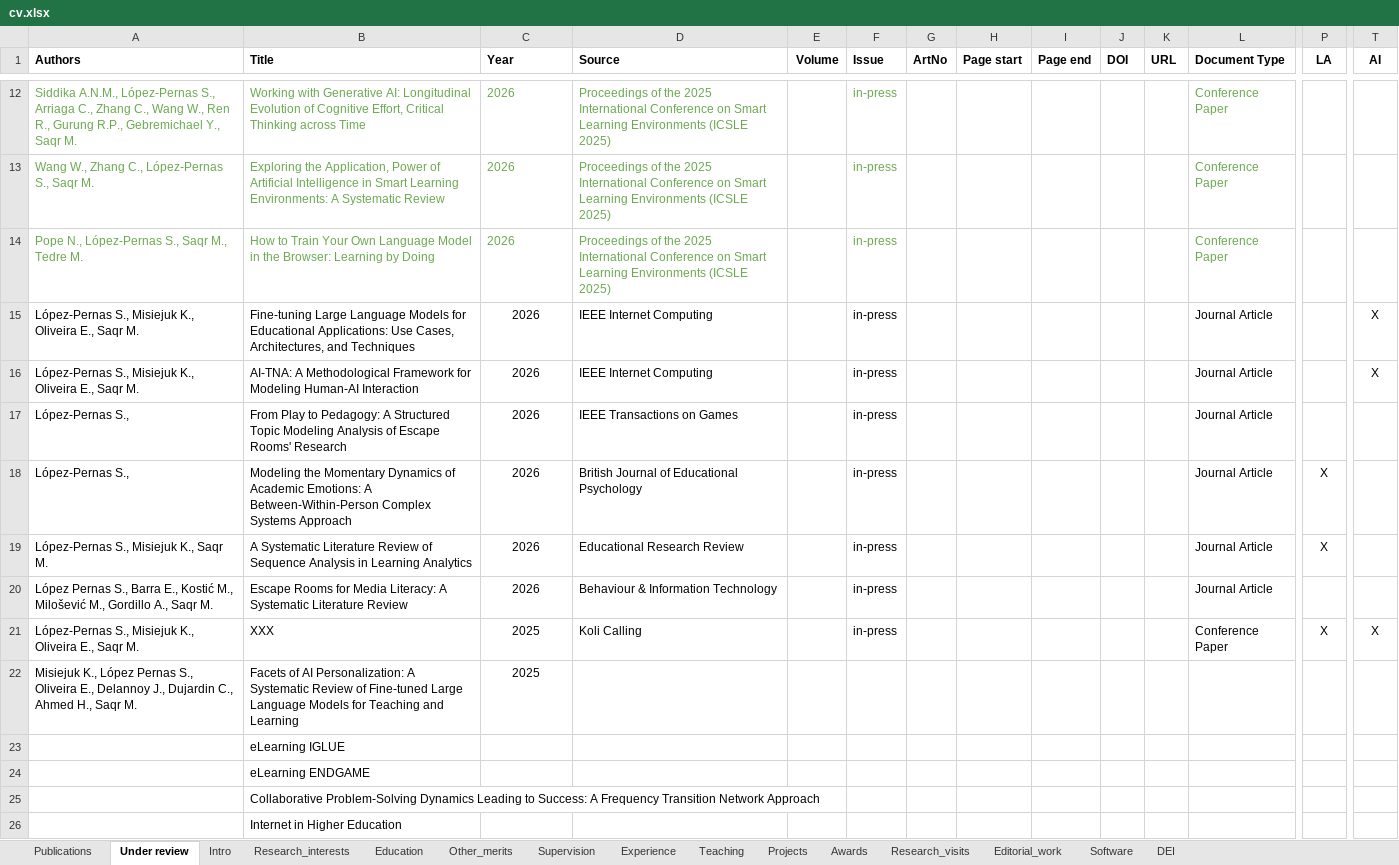
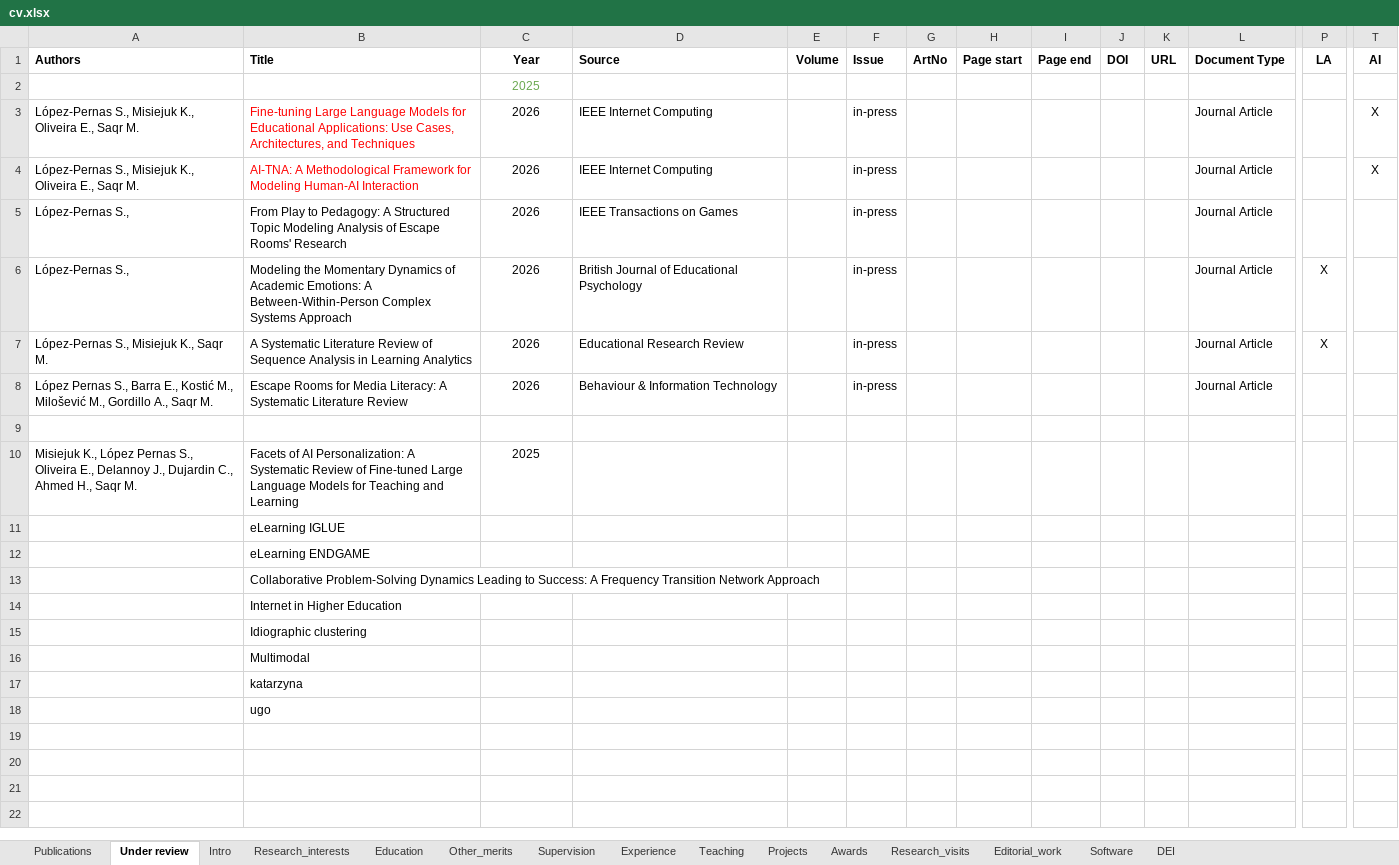
Before and after one commit to sonsoleslp/sonsoleslp.github.io, an Excel workbook: cv.xlsx, sheet Under review, drawn as a sheet; only a part is shown, gaps mark what is left out; the shorter side is filled out with more unchanged rows; values as stored, in another font and other column widths than the file's, no borders; charts and pictures not drawn; removed rows and columns are numbered as before the commit, all else as after; rows hold the shown columns only; the diff covers the shown part only; the diff names each change by its address in the sheet, - before the commit and + after, or states it on an @@ line.

```diff
--- a/cv.xlsx (sheet Under review)
+++ b/cv.xlsx (sheet Under review)
-C1 alignment: left
+C1 alignment: center
-row 12: Siddika A.N.M., López-Pernas S., Arriaga C., Zhang C., Wang W., Ren R., Gurung R.P., Gebremichael Y., Saqr M. | Working with Generative AI: Longitudinal Evolution of Cognitive Effort, Critical Thinking across Time | 2026 | Proceedings of the 2025 International Conference on Smart Learning Environments (ICSLE 2025) |  | in-press |  |  |  |  |  | Conference Paper
-row 13: Wang W., Zhang C., López-Pernas S., Saqr M. | Exploring the Application, Power of Artificial Intelligence in Smart Learning Environments: A Systematic Review | 2026 | Proceedings of the 2025 International Conference on Smart Learning Environments (ICSLE 2025) |  | in-press |  |  |  |  |  | Conference Paper
-row 14: Pope N., López-Pernas S., Saqr M., Tedre M. | How to Train Your Own Language Model in the Browser: Learning by Doing | 2026 | Proceedings of the 2025 International Conference on Smart Learning Environments (ICSLE 2025) |  | in-press |  |  |  |  |  | Conference Paper
+row 2:  |  | 2025
-B3:B4 text colour: black
+B3:B4 text colour: #FF0000
-row 9: López-Pernas S., Misiejuk K., Oliveira E., Saqr M. | XXX | 2025 | Koli Calling |  | in-press |  |  |  |  |  | Conference Paper | X | X
+row 9: (empty)
```
Also changed, not shown: 10 removed rows elsewhere in this sheet, sheet Publications, sheet Awards, 17 other files.
